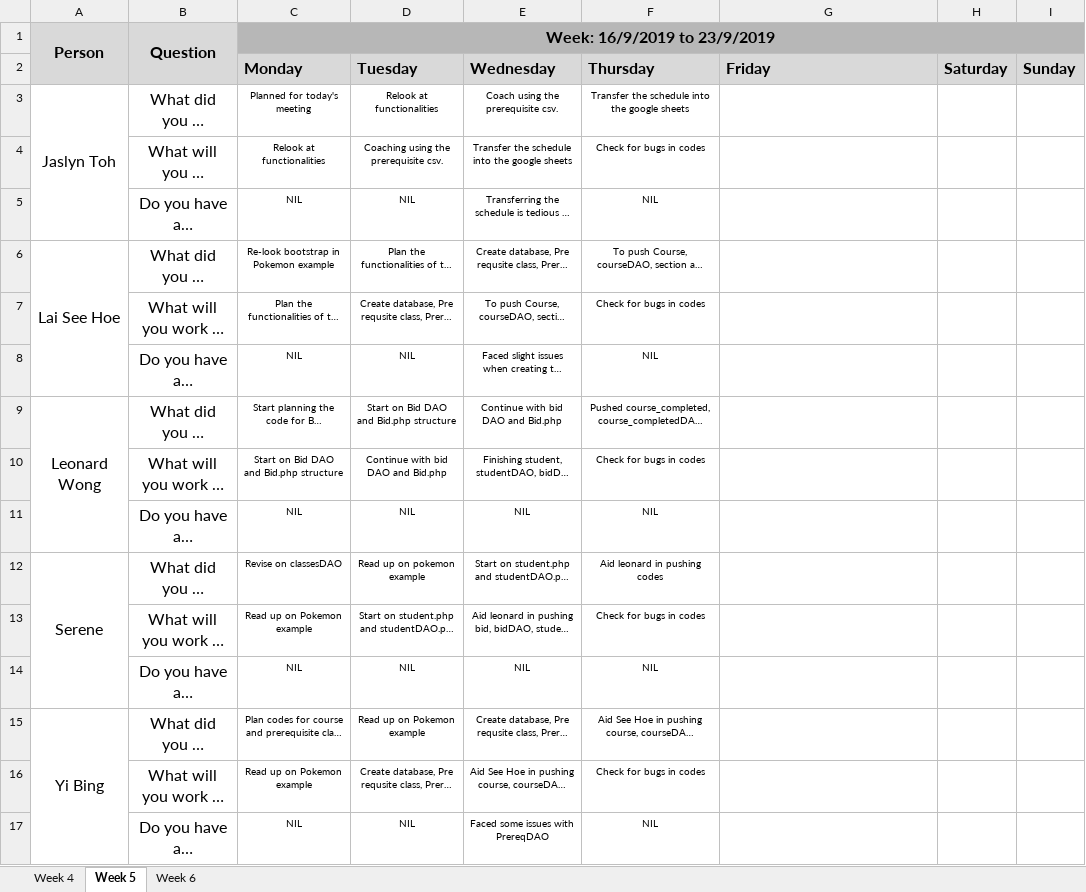
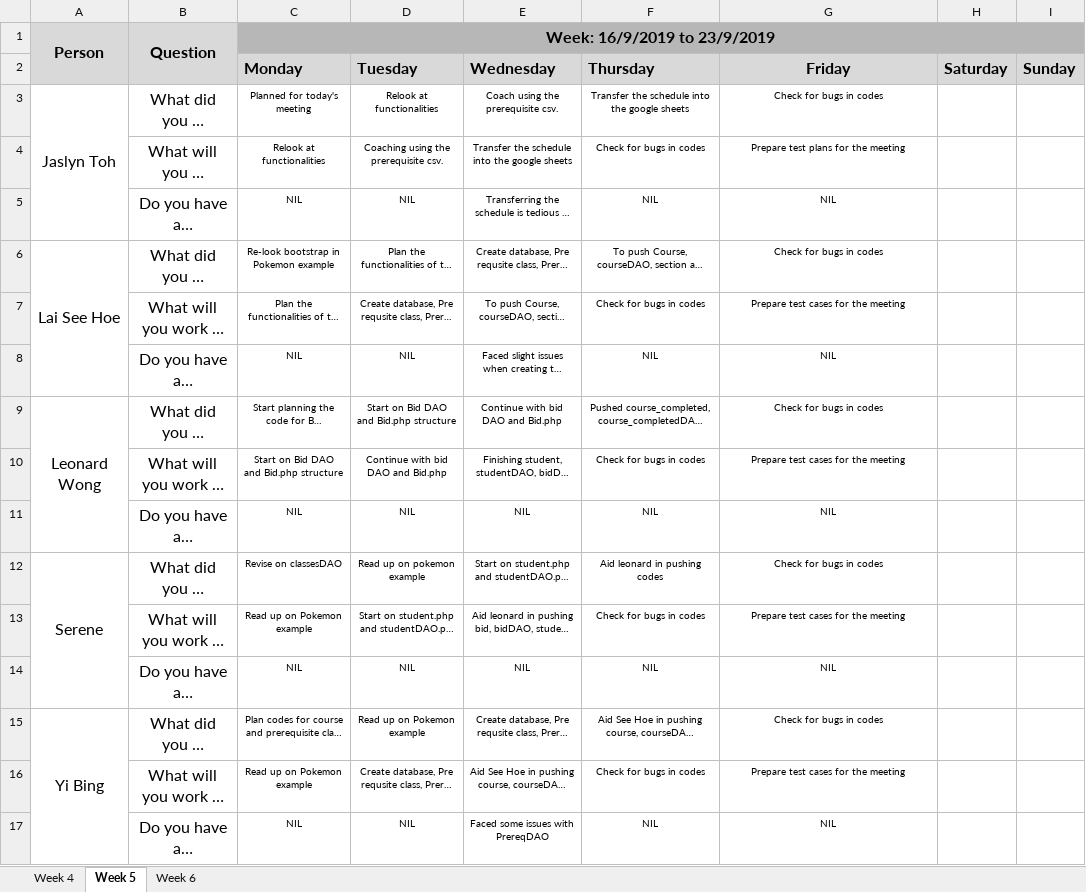
Before and after one commit to one-ice/IS212-Software-Project-Management, an Excel workbook: metrics/Du.xlsx, sheet Week 5, drawn as a sheet; long unchanged cells end in …; values as stored, in another font and other column widths than the file's, no borders; the diff names each change by its address in the sheet, - before the commit and + after, or states it on an @@ line.

Commit message:
Day 7 Iteration 1 Daily Update

```diff
--- a/metrics/Du.xlsx (sheet Week 5)
+++ b/metrics/Du.xlsx (sheet Week 5)
-G2 alignment: left
+G2 alignment: center
-G3 (Friday): (empty)
+G3 (Friday): Check for bugs in codes
-G4 (Friday): (empty)
+G4 (Friday): Prepare test plans for the meeting
-G5 (Friday): (empty)
+G5 (Friday): NIL
-G6 (Friday): (empty)
+G6 (Friday): Check for bugs in codes
-G7 (Friday): (empty)
+G7 (Friday): Prepare test cases for the meeting
-G8 (Friday): (empty)
+G8 (Friday): NIL
-G9 (Friday): (empty)
+G9 (Friday): Check for bugs in codes
-G10 (Friday): (empty)
+G10 (Friday): Prepare test cases for the meeting
-G11 (Friday): (empty)
+G11 (Friday): NIL
-G12 (Friday): (empty)
+G12 (Friday): Check for bugs in codes
-G13 (Friday): (empty)
+G13 (Friday): Prepare test cases for the meeting
-G14 (Friday): (empty)
+G14 (Friday): NIL
-G15 (Friday): (empty)
+G15 (Friday): Check for bugs in codes
-G16 (Friday): (empty)
+G16 (Friday): Prepare test cases for the meeting
-G17 (Friday): (empty)
+G17 (Friday): NIL
```
